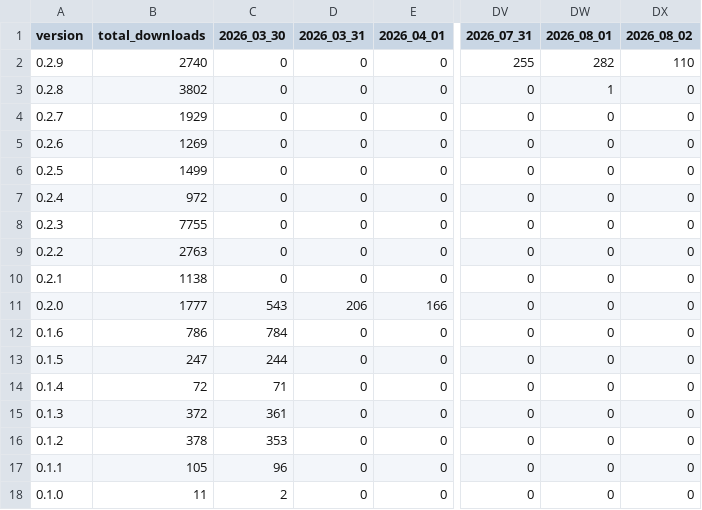
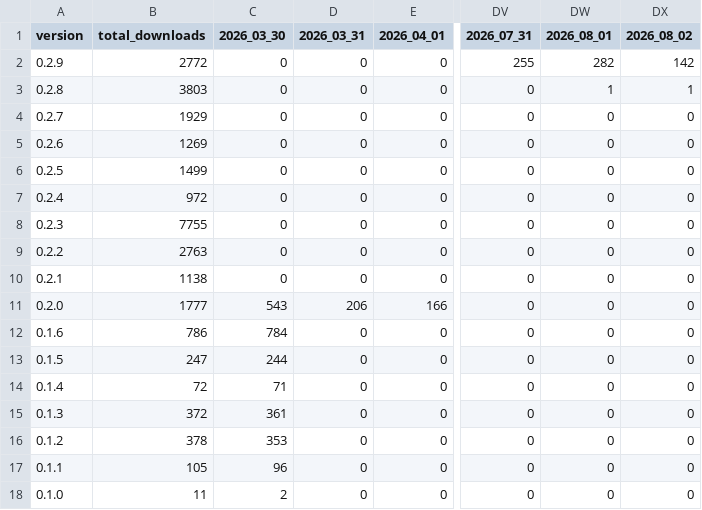
Before and after one commit to j4lambert/The-Railyard, a CSV file: analytics/railyard_app_by_day.csv, drawn as a sheet; only a part is shown, gaps mark what is left out; the diff names each change by its address in the sheet, - before the commit and + after, or states it on an @@ line.

```diff
--- a/analytics/railyard_app_by_day.csv
+++ b/analytics/railyard_app_by_day.csv
-B2 (total_downloads): 2740
+B2 (total_downloads): 2772
-DX2 (2026_08_02): 110
+DX2 (2026_08_02): 142
-B3 (total_downloads): 3802
+B3 (total_downloads): 3803
-DX3 (2026_08_02): 0
+DX3 (2026_08_02): 1
```
Also changed, not shown: analytics/railyard_app_downloads.csv, 6 other files.
